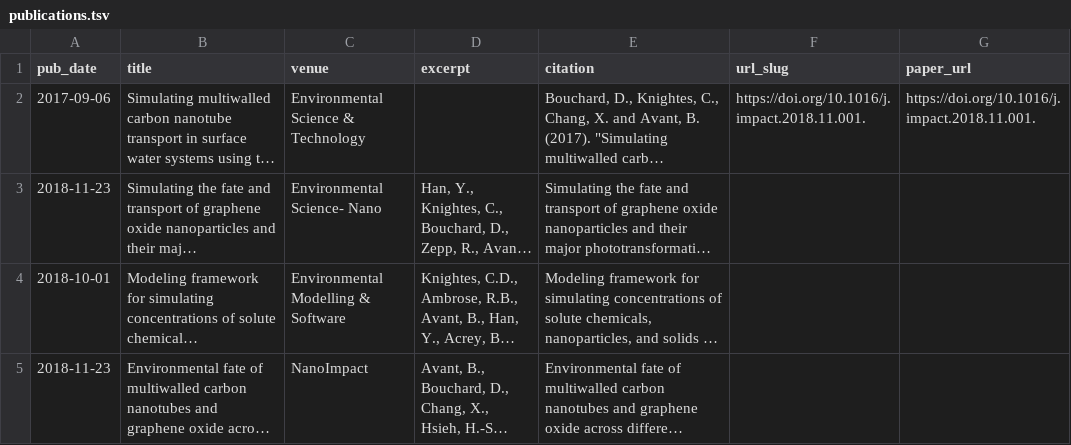
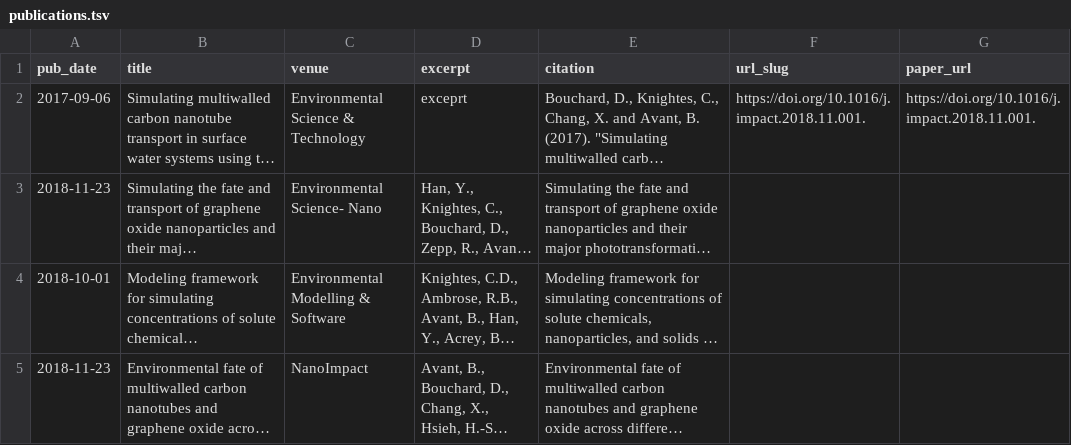
Before and after one commit to BrianAvant-NOAA/bavant.github.io, a TSV file: markdown_generator/publications.tsv, drawn as a sheet; long unchanged cells end in …; the diff names each change by its address in the sheet, - before the commit and + after, or states it on an @@ line.

Commit message:
Update publications.tsv

```diff
--- a/markdown_generator/publications.tsv
+++ b/markdown_generator/publications.tsv
-D2 (excerpt): (empty)
+D2 (excerpt): exceprt
```
